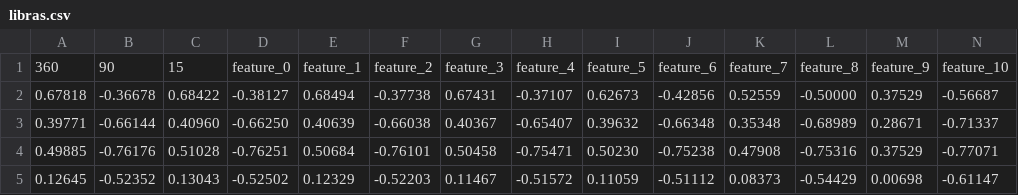
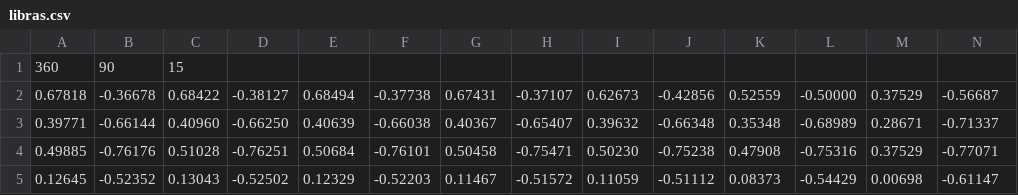
Before and after one commit to alfaro96/scikit-lr, a CSV file: sklr/datasets/data/partial_label_ranking/libras.csv, drawn as a sheet; only a part is shown; removed rows and columns are numbered as before the commit, all else as after; rows hold the shown columns only; the diff names each change by its address in the sheet, - before the commit and + after, or states it on an @@ line.

Commit message:
[MNT] Review the datasets module (#26).

```diff
--- a/sklr/datasets/data/partial_label_ranking/libras.csv
+++ b/sklr/datasets/data/partial_label_ranking/libras.csv
-row 1: 360 | 90 | 15 | feature_0 | feature_1 | feature_2 | feature_3 | feature_4 | feature_5 | feature_6 | feature_7 | feature_8 | feature_9 | feature_10
+row 1: 360 | 90 | 15
```
Also changed, not shown: sklr/datasets/data/label_ranking/authorship.csv, sklr/datasets/data/label_ranking/spo.csv, 45 other files.
